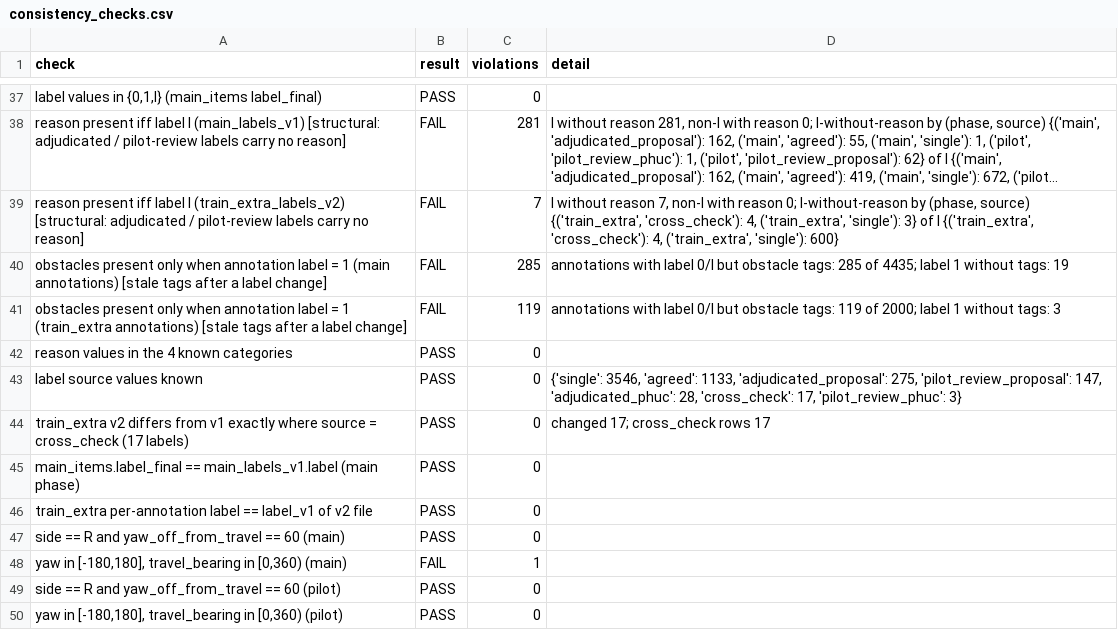
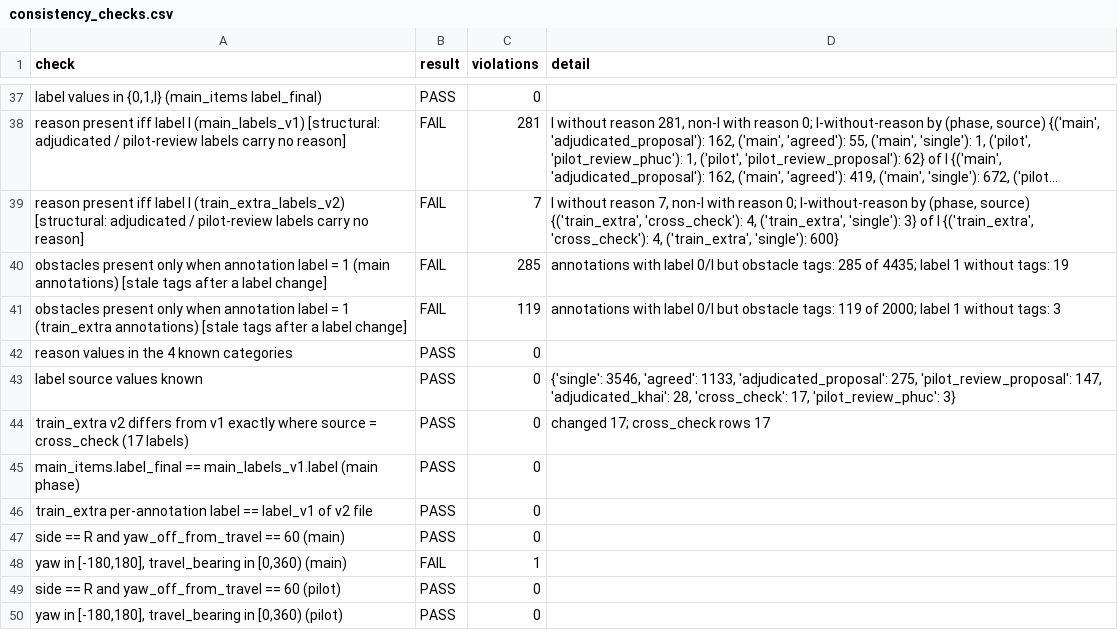
Before and after one commit to thphuc06/ML_Proj, a CSV file: docs/data_report/tables/consistency_checks.csv, drawn as a sheet; only a part is shown, gaps mark what is left out; long unchanged cells end in ….

```diff
--- a/docs/data_report/tables/consistency_checks.csv
+++ b/docs/data_report/tables/consistency_checks.csv
@@ -42,3 +42,3 @@ obstacles present only when annotation label = 1 (train_extra annotations) [stal
 reason values in the 4 known categories,PASS,0,
-label source values known,PASS,0,"{'single': 3546, 'agreed': 1133, 'adjudicated_proposal': 275, 'pilot_review_proposal': 147, 'adjudicated_phuc': 28, 'cross_check': 17, 'pilot_review_phuc': 3}"
+label source values known,PASS,0,"{'single': 3546, 'agreed': 1133, 'adjudicated_proposal': 275, 'pilot_review_proposal': 147, 'adjudicated_khai': 28, 'cross_check': 17, 'pilot_review_phuc': 3}"
 train_extra v2 differs from v1 exactly where source = cross_check (17 labels),PASS,0,changed 17; cross_check rows 17
```
Also changed, not shown: data/labels/main_labels_v1.csv, data/labels/main_report/adjudication_proposal.csv, 10 other files.
